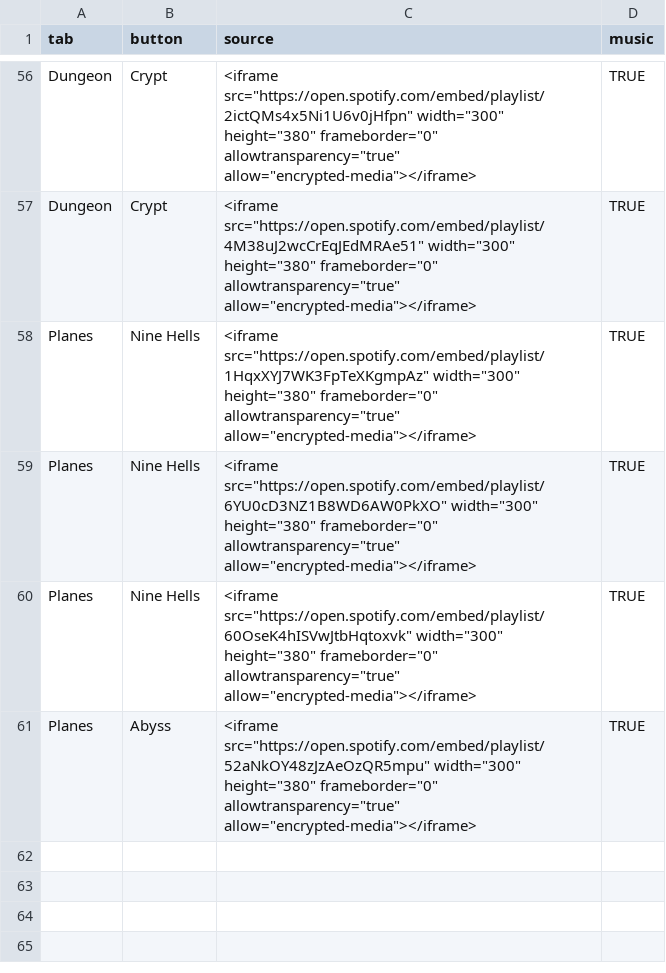
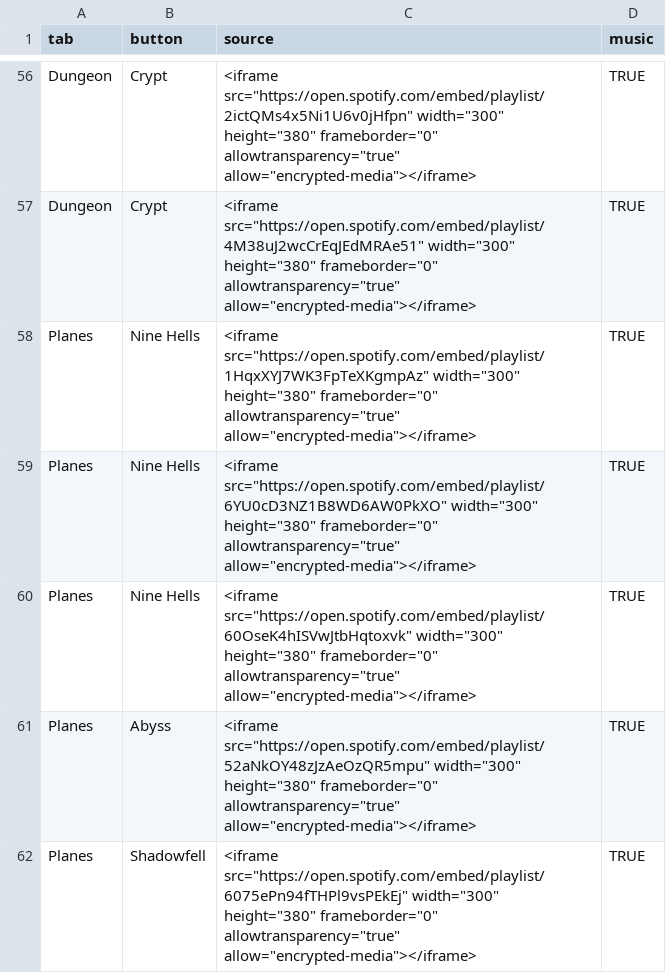
Before and after one commit to HiskiHuovila/rpg-soundscape-soundboard, a CSV file: rpg-soundscape-soundboard/src/data/data.csv, drawn as a sheet; only a part is shown, gaps mark what is left out.

```diff
--- a/rpg-soundscape-soundboard/src/data/data.csv
+++ b/rpg-soundscape-soundboard/src/data/data.csv
@@ -61 +61,2 @@ Planes;Nine Hells;"<iframe src=""https://open.spotify.com/embed/playlist/60OseK4
 Planes;Abyss;"<iframe src=""https://open.spotify.com/embed/playlist/52aNkOY48zJzAeOzQR5mpu"" width=""300"" height=""380"" frameborder=""0"" allowtransparency=""true"" allow=""encrypted-media""></iframe>";TRUE
+Planes;Shadowfell;"<iframe src=""https://open.spotify.com/embed/playlist/6075ePn94fTHPl9vsPEkEj"" width=""300"" height=""380"" frameborder=""0"" allowtransparency=""true"" allow=""encrypted-media""></iframe>";TRUE
```
Also changed, not shown: 10 other files.
